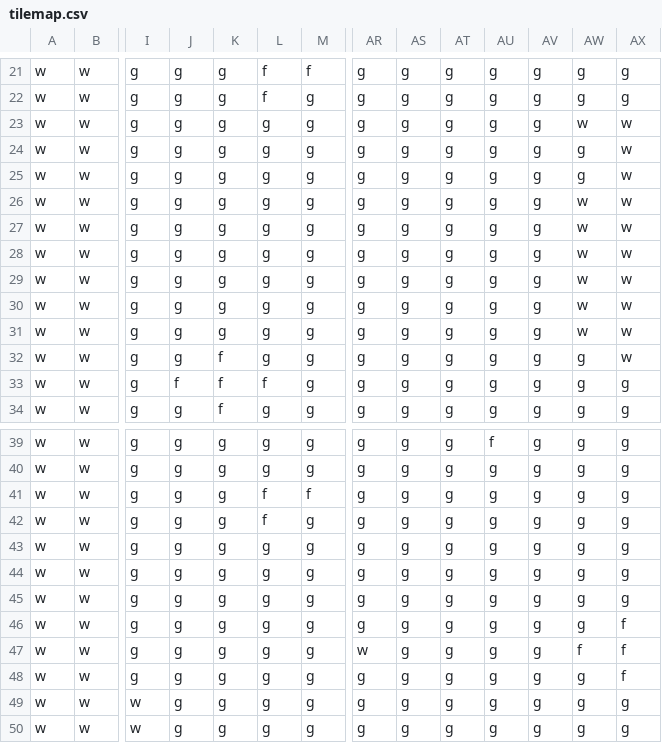
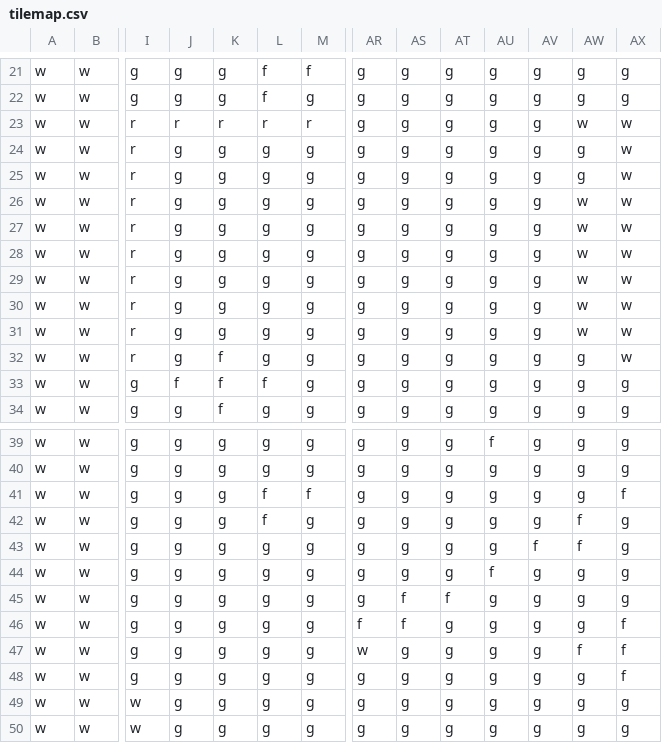
Before and after one commit to JasperHackett/isometic-world, a CSV file: Project Resources/tilemap.csv, drawn as a sheet; only a part is shown, gaps mark what is left out; the diff names each change by its address in the sheet, - before the commit and + after, or states it on an @@ line.

Commit message:
updated tilemap

```diff
--- a/Project Resources/tilemap.csv
+++ b/Project Resources/tilemap.csv
-I23:I32: g
+I23:I32: r
-J23: g
+J23: r
-K23: g
+K23: r
-L23: g
+L23: r
-M23: g
+M23: r
-AX41: g
+AX41: f
-AW42:AW43: g
+AW42:AW43: f
-AV43: g
+AV43: f
-AU44: g
+AU44: f
-AS45:AS46: g
+AS45:AS46: f
-AT45: g
+AT45: f
-AR46: g
+AR46: f
```
